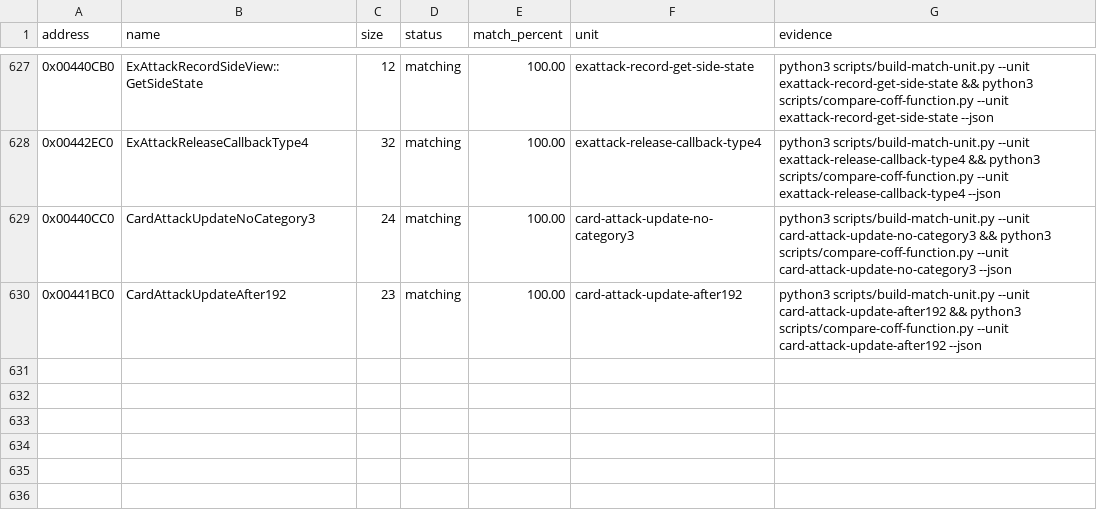
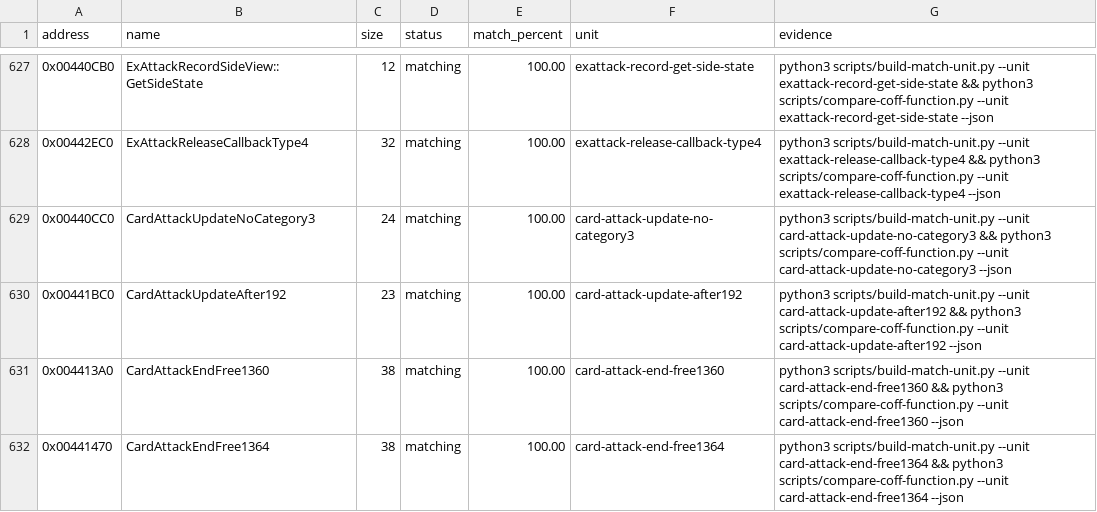
Before and after one commit to N0zoM1z0/th09, a CSV file: config/matches.csv, drawn as a sheet; only a part is shown, gaps mark what is left out; the diff names each change by its address in the sheet, - before the commit and + after, or states it on an @@ line.

```diff
--- a/config/matches.csv
+++ b/config/matches.csv
+row 631: 0x004413A0 | CardAttackEndFree1360 | 38 | matching | 100.00 | card-attack-end-free1360 | python3 scripts/build-match-unit.py --unit card-attack-end-free1360 && python3 scripts/compare-coff-function.py --unit card-attack-end-free1360 --json
+row 632: 0x00441470 | CardAttackEndFree1364 | 38 | matching | 100.00 | card-attack-end-free1364 | python3 scripts/build-match-unit.py --unit card-attack-end-free1364 && python3 scripts/compare-coff-function.py --unit card-attack-end-free1364 --json
```
Also changed, not shown: config/function-origins.csv, config/functions.csv, 8 other files.
